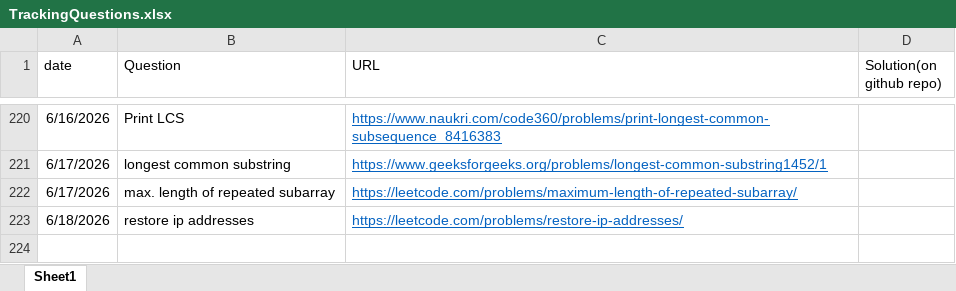
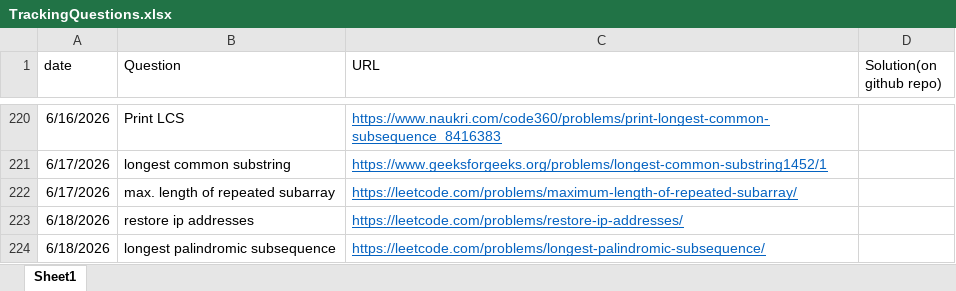
Before and after one commit to gouravsoni9999/DailyCPQuestionsPractise, an Excel workbook: TrackingQuestions.xlsx, sheet Sheet1, drawn as a sheet; only a part is shown, gaps mark what is left out; values as stored, in another font and other column widths than the file's, no borders; the diff names each change by its address in the sheet, - before the commit and + after, or states it on an @@ line.

Commit message:
Problem: longest palindromic subsequnce

```diff
--- a/TrackingQuestions.xlsx (sheet Sheet1)
+++ b/TrackingQuestions.xlsx (sheet Sheet1)
+row 224: 6/18/2026 | longest palindromic subsequence | https://leetcode.com/problems/longest-palindromic-subsequence/
```
Also changed, not shown: 1 other file.
